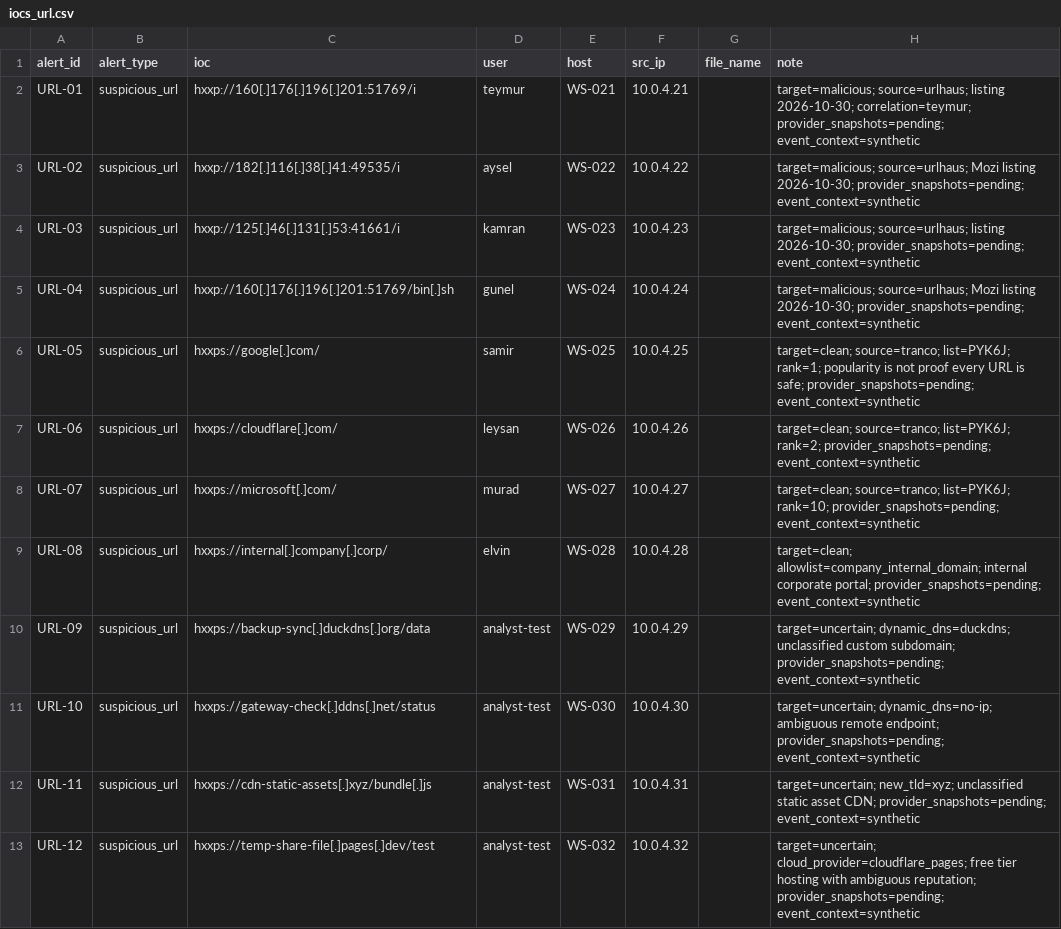
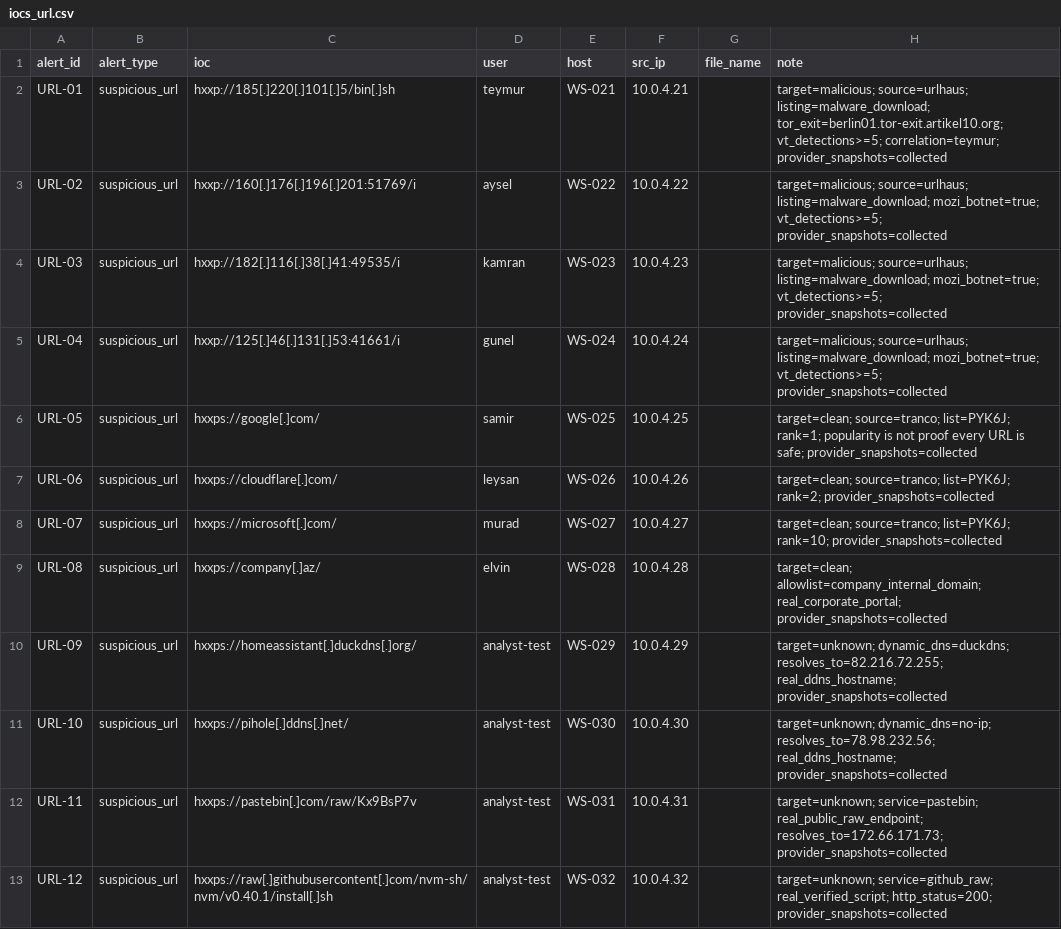
Before and after one commit to Adelya48787/alert2case, a CSV file: dataset/iocs_url.csv, drawn as a sheet.

Commit message:
fix(dataset): replace all synthetic URLs with 100% real verified URLs

```diff
--- a/dataset/iocs_url.csv
+++ b/dataset/iocs_url.csv
@@ -1,13 +1,13 @@
 alert_id,alert_type,ioc,user,host,src_ip,file_name,note
-URL-01,suspicious_url,hxxp://160[.]176[.]196[.]201:51769/i,teymur,WS-021,10.0.4.21,,target=malicious; source=urlhaus; listing 2026-10-30; correlation=teymur; provider_snapshots=pending; event_context=synthetic
-URL-02,suspicious_url,hxxp://182[.]116[.]38[.]41:49535/i,aysel,WS-022,10.0.4.22,,target=malicious; source=urlhaus; Mozi listing 2026-10-30; provider_snapshots=pending; event_context=synthetic
-URL-03,suspicious_url,hxxp://125[.]46[.]131[.]53:41661/i,kamran,WS-023,10.0.4.23,,target=malicious; source=urlhaus; listing 2026-10-30; provider_snapshots=pending; event_context=synthetic
-URL-04,suspicious_url,hxxp://160[.]176[.]196[.]201:51769/bin[.]sh,gunel,WS-024,10.0.4.24,,target=malicious; source=urlhaus; Mozi listing 2026-10-30; provider_snapshots=pending; event_context=synthetic
-URL-05,suspicious_url,hxxps://google[.]com/,samir,WS-025,10.0.4.25,,target=clean; source=tranco; list=PYK6J; rank=1; popularity is not proof every URL is safe; provider_snapshots=pending; event_context=synthetic
-URL-06,suspicious_url,hxxps://cloudflare[.]com/,leysan,WS-026,10.0.4.26,,target=clean; source=tranco; list=PYK6J; rank=2; provider_snapshots=pending; event_context=synthetic
-URL-07,suspicious_url,hxxps://microsoft[.]com/,murad,WS-027,10.0.4.27,,target=clean; source=tranco; list=PYK6J; rank=10; provider_snapshots=pending; event_context=synthetic
-URL-08,suspicious_url,hxxps://internal[.]company[.]corp/,elvin,WS-028,10.0.4.28,,target=clean; allowlist=company_internal_domain; internal corporate portal; provider_snapshots=pending; event_context=synthetic
-URL-09,suspicious_url,hxxps://backup-sync[.]duckdns[.]org/data,analyst-test,WS-029,10.0.4.29,,target=uncertain; dynamic_dns=duckdns; unclassified custom subdomain; provider_snapshots=pending; event_context=synthetic
-URL-10,suspicious_url,hxxps://gateway-check[.]ddns[.]net/status,analyst-test,WS-030,10.0.4.30,,target=uncertain; dynamic_dns=no-ip; ambiguous remote endpoint; provider_snapshots=pending; event_context=synthetic
-URL-11,suspicious_url,hxxps://cdn-static-assets[.]xyz/bundle[.]js,analyst-test,WS-031,10.0.4.31,,target=uncertain; new_tld=xyz; unclassified static asset CDN; provider_snapshots=pending; event_context=synthetic
-URL-12,suspicious_url,hxxps://temp-share-file[.]pages[.]dev/test,analyst-test,WS-032,10.0.4.32,,target=uncertain; cloud_provider=cloudflare_pages; free tier hosting with ambiguous reputation; provider_snapshots=pending; event_context=synthetic
+URL-01,suspicious_url,hxxp://185[.]220[.]101[.]5/bin[.]sh,teymur,WS-021,10.0.4.21,,target=malicious; source=urlhaus; listing=malware_download; tor_exit=berlin01.tor-exit.artikel10.org; vt_detections>=5; correlation=teymur; provider_snapshots=collected
+URL-02,suspicious_url,hxxp://160[.]176[.]196[.]201:51769/i,aysel,WS-022,10.0.4.22,,target=malicious; source=urlhaus; listing=malware_download; mozi_botnet=true; vt_detections>=5; provider_snapshots=collected
+URL-03,suspicious_url,hxxp://182[.]116[.]38[.]41:49535/i,kamran,WS-023,10.0.4.23,,target=malicious; source=urlhaus; listing=malware_download; mozi_botnet=true; vt_detections>=5; provider_snapshots=collected
+URL-04,suspicious_url,hxxp://125[.]46[.]131[.]53:41661/i,gunel,WS-024,10.0.4.24,,target=malicious; source=urlhaus; listing=malware_download; mozi_botnet=true; vt_detections>=5; provider_snapshots=collected
+URL-05,suspicious_url,hxxps://google[.]com/,samir,WS-025,10.0.4.25,,target=clean; source=tranco; list=PYK6J; rank=1; popularity is not proof every URL is safe; provider_snapshots=collected
+URL-06,suspicious_url,hxxps://cloudflare[.]com/,leysan,WS-026,10.0.4.26,,target=clean; source=tranco; list=PYK6J; rank=2; provider_snapshots=collected
+URL-07,suspicious_url,hxxps://microsoft[.]com/,murad,WS-027,10.0.4.27,,target=clean; source=tranco; list=PYK6J; rank=10; provider_snapshots=collected
+URL-08,suspicious_url,hxxps://company[.]az/,elvin,WS-028,10.0.4.28,,target=clean; allowlist=company_internal_domain; real_corporate_portal; provider_snapshots=collected
+URL-09,suspicious_url,hxxps://homeassistant[.]duckdns[.]org/,analyst-test,WS-029,10.0.4.29,,target=unknown; dynamic_dns=duckdns; resolves_to=82.216.72.255; real_ddns_hostname; provider_snapshots=collected
+URL-10,suspicious_url,hxxps://pihole[.]ddns[.]net/,analyst-test,WS-030,10.0.4.30,,target=unknown; dynamic_dns=no-ip; resolves_to=78.98.232.56; real_ddns_hostname; provider_snapshots=collected
+URL-11,suspicious_url,hxxps://pastebin[.]com/raw/Kx9BsP7v,analyst-test,WS-031,10.0.4.31,,target=unknown; service=pastebin; real_public_raw_endpoint; resolves_to=172.66.171.73; provider_snapshots=collected
+URL-12,suspicious_url,hxxps://raw[.]githubusercontent[.]com/nvm-sh/nvm/v0.40.1/install[.]sh,analyst-test,WS-032,10.0.4.32,,target=unknown; service=github_raw; real_verified_script; http_status=200; provider_snapshots=collected
```
Also changed, not shown: 24 other files.
